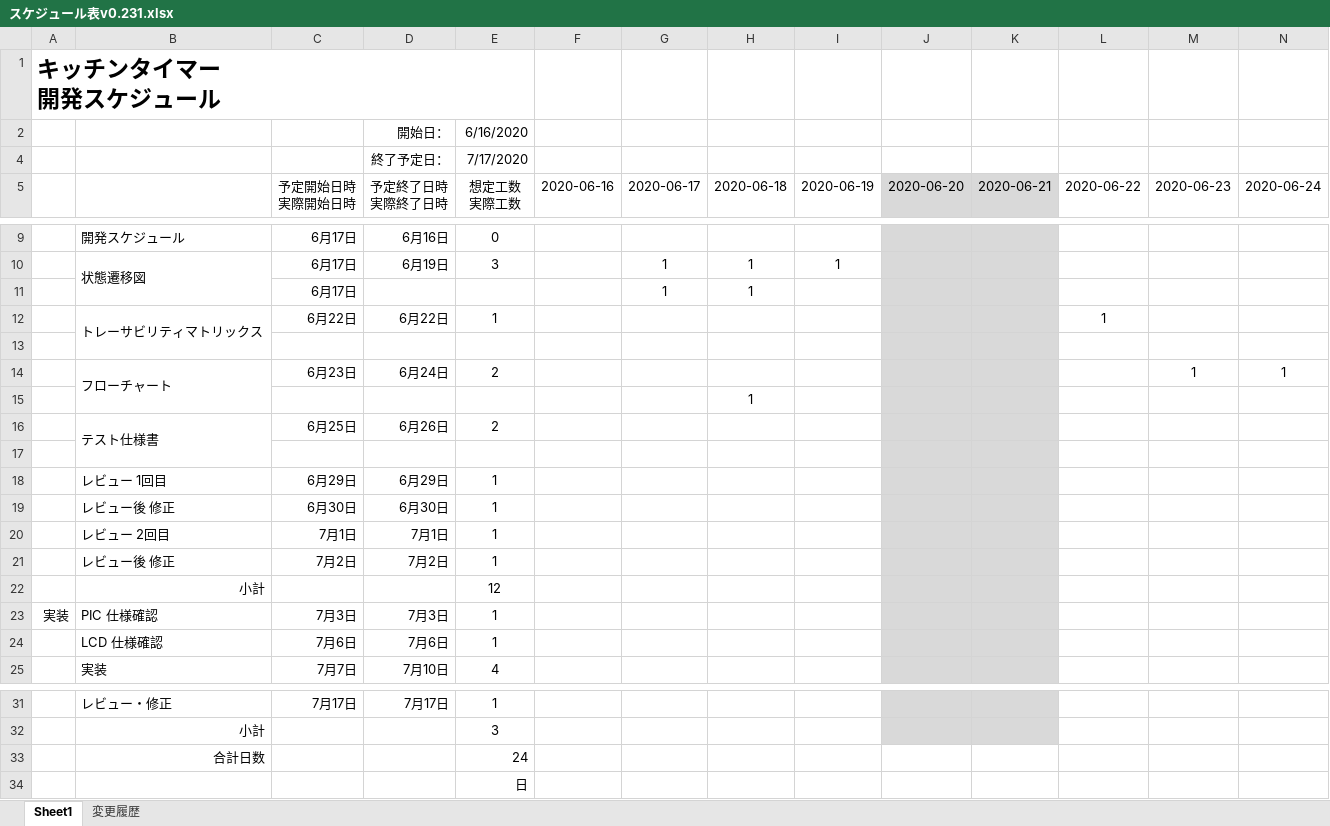
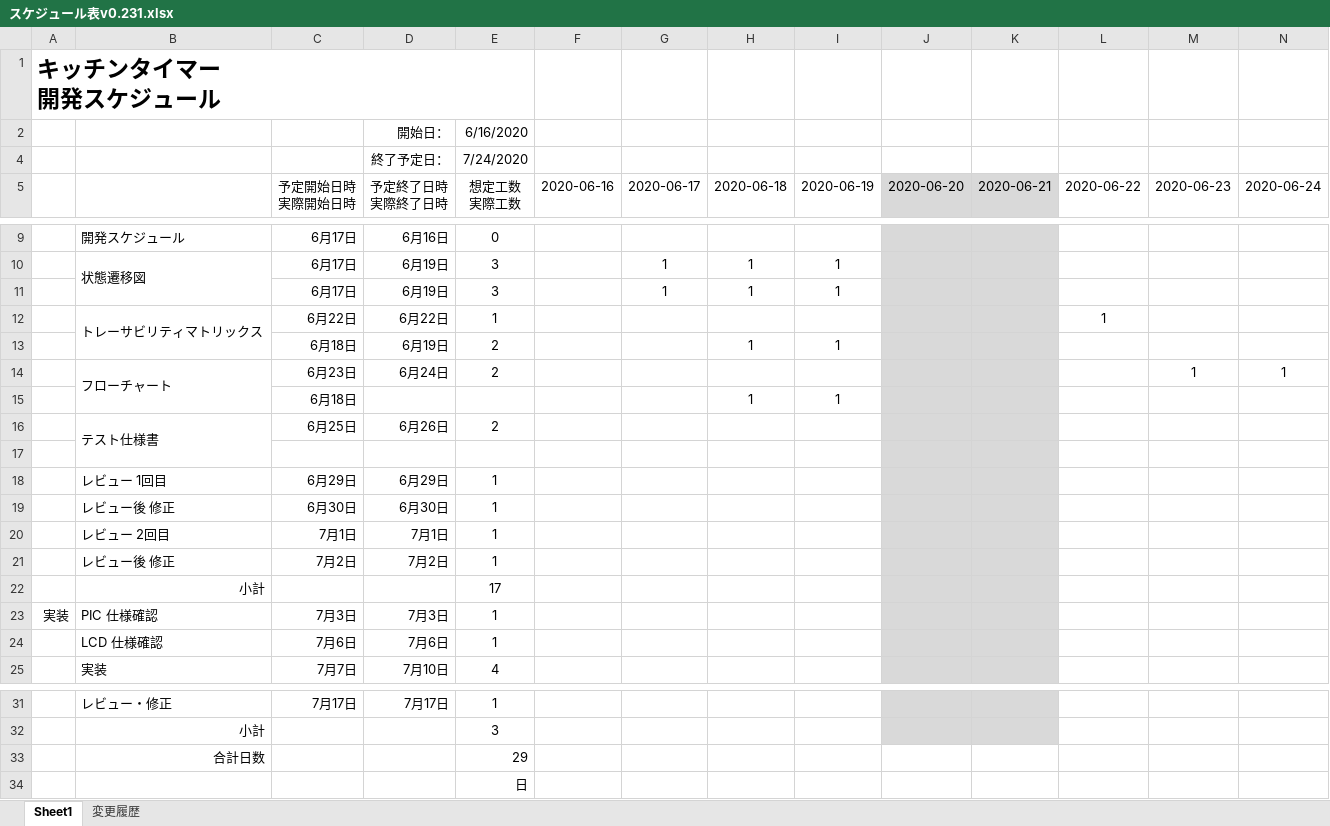
Before and after one commit to hakohumi/comp.Kitchen_Timer, an Excel workbook: 資料/スケジュール/スケジュール表v0.231.xlsx, sheet Sheet1, drawn as a sheet; only a part is shown, gaps mark what is left out; values as stored, in another font and other column widths than the file's, no borders; conditional formats not drawn; removed rows and columns are numbered as before the commit, all else as after; rows hold the shown columns only; the diff names each change by its address in the sheet, - before the commit and + after, or states it on an @@ line.

Commit message:
スケジュール表 赤くする機能追加

```diff
--- a/資料/スケジュール/スケジュール表v0.231.xlsx (sheet Sheet1)
+++ b/資料/スケジュール/スケジュール表v0.231.xlsx (sheet Sheet1)
-E4: 7/17/2020
+E4: 7/24/2020
-D11: (empty)
+D11: 6月19日
-E11: (empty)
+E11: 3
-I11: (empty)
+I11: 1
-row 13: (empty)
+row 13:  |  | 6月18日 | 6月19日 | 2 |  |  | 1 | 1
-row 15:  |  |  |  |  |  |  | 1
+row 15:  |  | 6月18日 |  |  |  |  | 1 | 1
-E22: 12
+E22: 17
-E33: 24
+E33: 29
```
